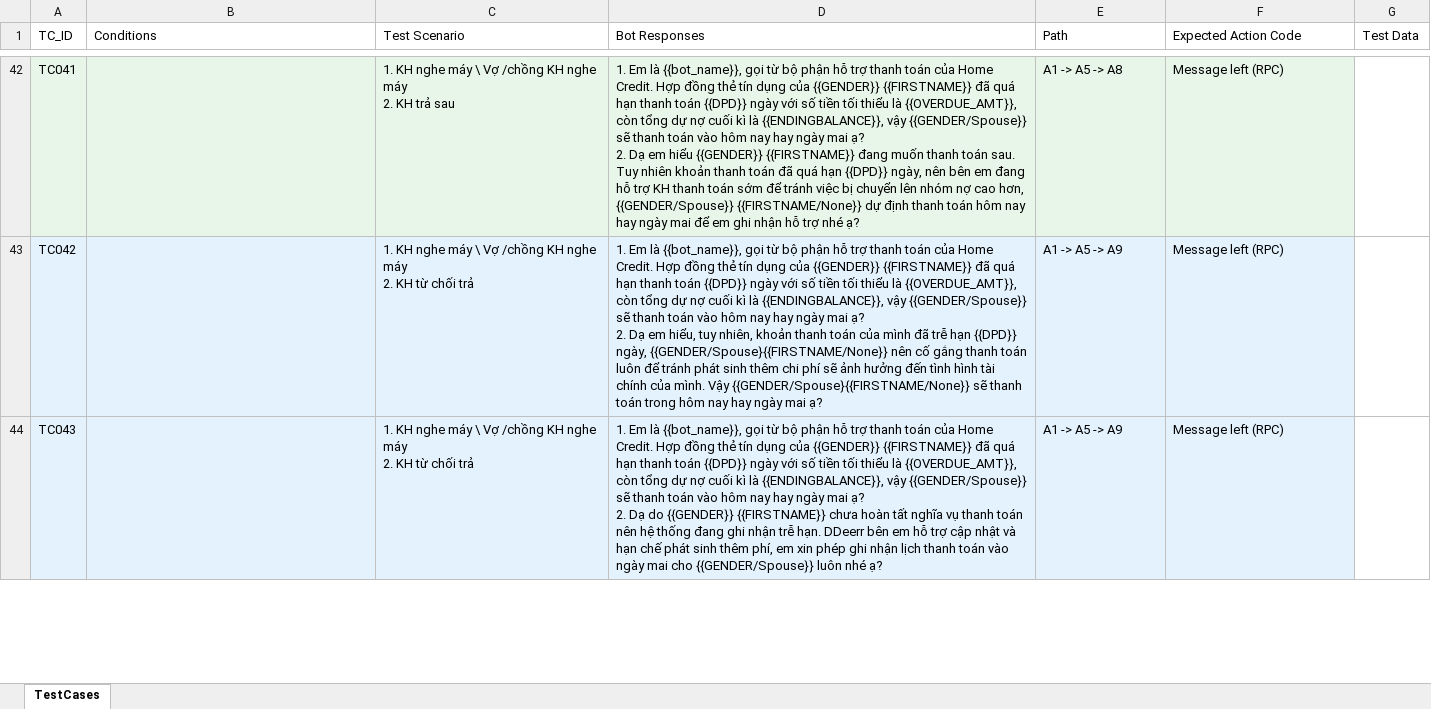
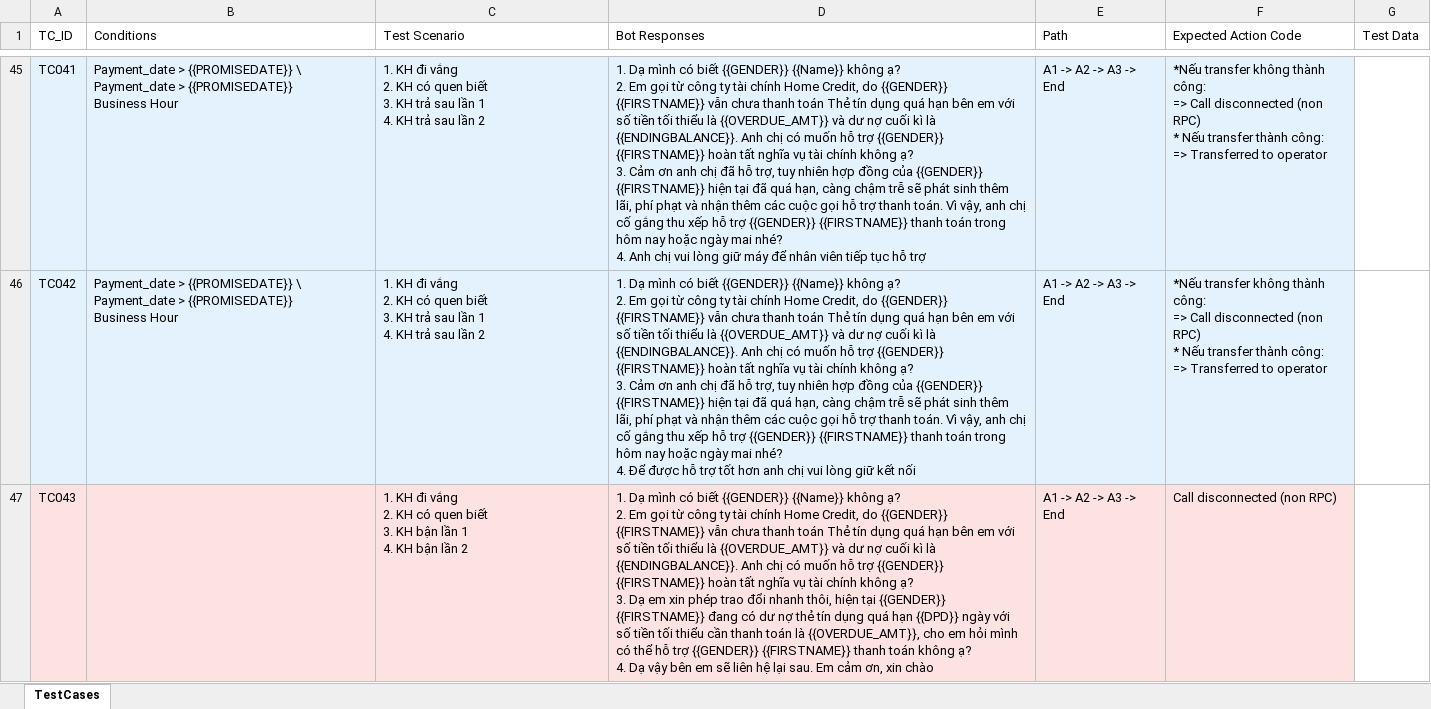
Before and after one commit to HiuzZ/auto_generate_testcases, an Excel workbook: output/testcases_multi_vb.xlsx, sheet TestCases, drawn as a sheet; only a part is shown, gaps mark what is left out; values as stored, in another font and other column widths than the file's, no borders; addresses are those after the commit; ↵ is a line break in a cell; the diff covers the shown part only; the diff names each change by its address in the sheet, - before the commit and + after, or states it on an @@ line.

```diff
--- a/output/testcases_multi_vb.xlsx (sheet TestCases)
+++ b/output/testcases_multi_vb.xlsx (sheet TestCases)
-B45:B46 (Conditions): (empty)
+B45:B46 (Conditions): Payment_date > {{PROMISEDATE}} \ Payment_date > {{PROMISEDATE}} ↵ Business Hour
-C45 (Test Scenario): 1. KH nghe máy \ Vợ /chồng KH nghe máy ↵ 2. KH trả sau
+C45 (Test Scenario): 1. KH đi vắng ↵ 2. KH có quen biết ↵ 3. KH trả sau lần 1 ↵ 4. KH trả sau lần 2
-D45 (Bot Responses): 1. Em là {{bot_name}}, gọi từ bộ phận hỗ trợ thanh toán của Home Credit. Hợp đồng thẻ tín dụng của {{GENDER}} {{FIRSTNAME}} đã quá hạn thanh toán {{DPD}} ngày với số tiền tối thiểu là {{OVERDUE_AMT}}, còn tổng dự nợ cuối kì là {{ENDINGBALANCE}}, vậy {{GENDER/Spouse}} sẽ thanh toán vào hôm nay hay ngày mai ạ? ↵ 2. Dạ em hiểu {{GENDER}} {{FIRSTNAME}} đang muốn thanh toán sau. Tuy nhiên khoản thanh toán đã quá hạn {{DPD}} ngày, nên bên em đang hỗ trợ KH thanh toán sớm để tránh việc bị chuyển lên nhóm nợ cao hơn, {{GENDER/Spouse}} {{FIRSTNAME/None}} dự định thanh toán hôm nay hay ngày mai để em ghi nhận hỗ trợ nhé ạ?
+D45 (Bot Responses): 1. Dạ mình có biết {{GENDER}} {{Name}} không ạ? ↵ 2. Em gọi từ công ty tài chính Home Credit, do {{GENDER}} {{FIRSTNAME}} vẫn chưa thanh toán Thẻ tín dụng quá hạn bên em với số tiền tối thiểu là {{OVERDUE_AMT}} và dư nợ cuối kì là {{ENDINGBALANCE}}. Anh chị có muốn hỗ trợ {{GENDER}} {{FIRSTNAME}} hoàn tất nghĩa vụ tài chính không ạ? ↵ 3. Cảm ơn anh chị đã hỗ trợ, tuy nhiên hợp đồng của {{GENDER}} {{FIRSTNAME}} hiện tại đã quá hạn, càng chậm trễ sẽ phát sinh thêm lãi, phí phạt và nhận thêm các cuộc gọi hỗ trợ thanh toán. Vì vậy, anh chị cố gắng thu xếp hỗ trợ {{GENDER}} {{FIRSTNAME}} thanh toán trong hôm nay hoặc ngày mai nhé? ↵ 4. Anh chị vui lòng giữ máy để nhân viên tiếp tục hỗ trợ
-E45 (Path): A1 -> A5 -> A8
+E45 (Path): A1 -> A2 -> A3 -> End
-F45:F46 (Expected Action Code): Message left (RPC)
+F45:F46 (Expected Action Code): *Nếu transfer không thành công: ↵ => Call disconnected (non RPC) ↵ * Nếu transfer thành công: ↵ => Transferred to operator
-C46 (Test Scenario): 1. KH nghe máy \ Vợ /chồng KH nghe máy ↵ 2. KH từ chối trả
+C46 (Test Scenario): 1. KH đi vắng ↵ 2. KH có quen biết ↵ 3. KH trả sau lần 1 ↵ 4. KH trả sau lần 2
-D46 (Bot Responses): 1. Em là {{bot_name}}, gọi từ bộ phận hỗ trợ thanh toán của Home Credit. Hợp đồng thẻ tín dụng của {{GENDER}} {{FIRSTNAME}} đã quá hạn thanh toán {{DPD}} ngày với số tiền tối thiểu là {{OVERDUE_AMT}}, còn tổng dự nợ cuối kì là {{ENDINGBALANCE}}, vậy {{GENDER/Spouse}} sẽ thanh toán vào hôm nay hay ngày mai ạ? ↵ 2. Dạ em hiểu, tuy nhiên, khoản thanh toán của mình đã trễ hạn {{DPD}} ngày, {{GENDER/Spouse}{{FIRSTNAME/None}} nên cố gắng thanh toán luôn để tránh phát sinh thêm chi phí sẽ ảnh hưởng đến tình hình tài chính của mình. Vậy {{GENDER/Spouse}{{FIRSTNAME/None}} sẽ thanh toán trong hôm nay hay ngày mai ạ?
+D46 (Bot Responses): 1. Dạ mình có biết {{GENDER}} {{Name}} không ạ? ↵ 2. Em gọi từ công ty tài chính Home Credit, do {{GENDER}} {{FIRSTNAME}} vẫn chưa thanh toán Thẻ tín dụng quá hạn bên em với số tiền tối thiểu là {{OVERDUE_AMT}} và dư nợ cuối kì là {{ENDINGBALANCE}}. Anh chị có muốn hỗ trợ {{GENDER}} {{FIRSTNAME}} hoàn tất nghĩa vụ tài chính không ạ? ↵ 3. Cảm ơn anh chị đã hỗ trợ, tuy nhiên hợp đồng của {{GENDER}} {{FIRSTNAME}} hiện tại đã quá hạn, càng chậm trễ sẽ phát sinh thêm lãi, phí phạt và nhận thêm các cuộc gọi hỗ trợ thanh toán. Vì vậy, anh chị cố gắng thu xếp hỗ trợ {{GENDER}} {{FIRSTNAME}} thanh toán trong hôm nay hoặc ngày mai nhé? ↵ 4. Để được hỗ trợ tốt hơn anh chị vui lòng giữ kết nối
-E46:E47 (Path): A1 -> A5 -> A9
+E46:E47 (Path): A1 -> A2 -> A3 -> End
-A47:F47 fill: #E3F2FD
+A47:F47 fill: #FDE2E2
-C47 (Test Scenario): 1. KH nghe máy \ Vợ /chồng KH nghe máy ↵ 2. KH từ chối trả
+C47 (Test Scenario): 1. KH đi vắng ↵ 2. KH có quen biết ↵ 3. KH bận lần 1 ↵ 4. KH bận lần 2
-D47 (Bot Responses): 1. Em là {{bot_name}}, gọi từ bộ phận hỗ trợ thanh toán của Home Credit. Hợp đồng thẻ tín dụng của {{GENDER}} {{FIRSTNAME}} đã quá hạn thanh toán {{DPD}} ngày với số tiền tối thiểu là {{OVERDUE_AMT}}, còn tổng dự nợ cuối kì là {{ENDINGBALANCE}}, vậy {{GENDER/Spouse}} sẽ thanh toán vào hôm nay hay ngày mai ạ? ↵ 2. Dạ do {{GENDER}} {{FIRSTNAME}} chưa hoàn tất nghĩa vụ thanh toán nên hệ thống đang ghi nhận trễ hạn. DDeerr bên em hỗ trợ cập nhật và hạn chế phát sinh thêm phí, em xin phép ghi nhận lịch thanh toán vào ngày mai cho {{GENDER/Spouse}} luôn nhé ạ?
+D47 (Bot Responses): 1. Dạ mình có biết {{GENDER}} {{Name}} không ạ? ↵ 2. Em gọi từ công ty tài chính Home Credit, do {{GENDER}} {{FIRSTNAME}} vẫn chưa thanh toán Thẻ tín dụng quá hạn bên em với số tiền tối thiểu là {{OVERDUE_AMT}} và dư nợ cuối kì là {{ENDINGBALANCE}}. Anh chị có muốn hỗ trợ {{GENDER}} {{FIRSTNAME}} hoàn tất nghĩa vụ tài chính không ạ? ↵ 3. Dạ em xin phép trao đổi nhanh thôi, hiện tại {{GENDER}} {{FIRSTNAME}} đang có dư nợ thẻ tín dụng quá hạn {{DPD}} ngày với số tiền tối thiểu cần thanh toán là {{OVERDUE_AMT}}, cho em hỏi mình có thể hỗ trợ {{GENDER}} {{FIRSTNAME}} thanh toán không ạ? ↵ 4. Dạ vậy bên em sẽ liên hệ lại sau. Em cảm ơn, xin chào
-F47 (Expected Action Code): Message left (RPC)
+F47 (Expected Action Code): Call disconnected (non RPC)
```
Also changed, not shown: 21 added rows, 355 edited cells and cell formats elsewhere in this sheet, output/testcases_e2e_vb.xlsx, 14 other files.
